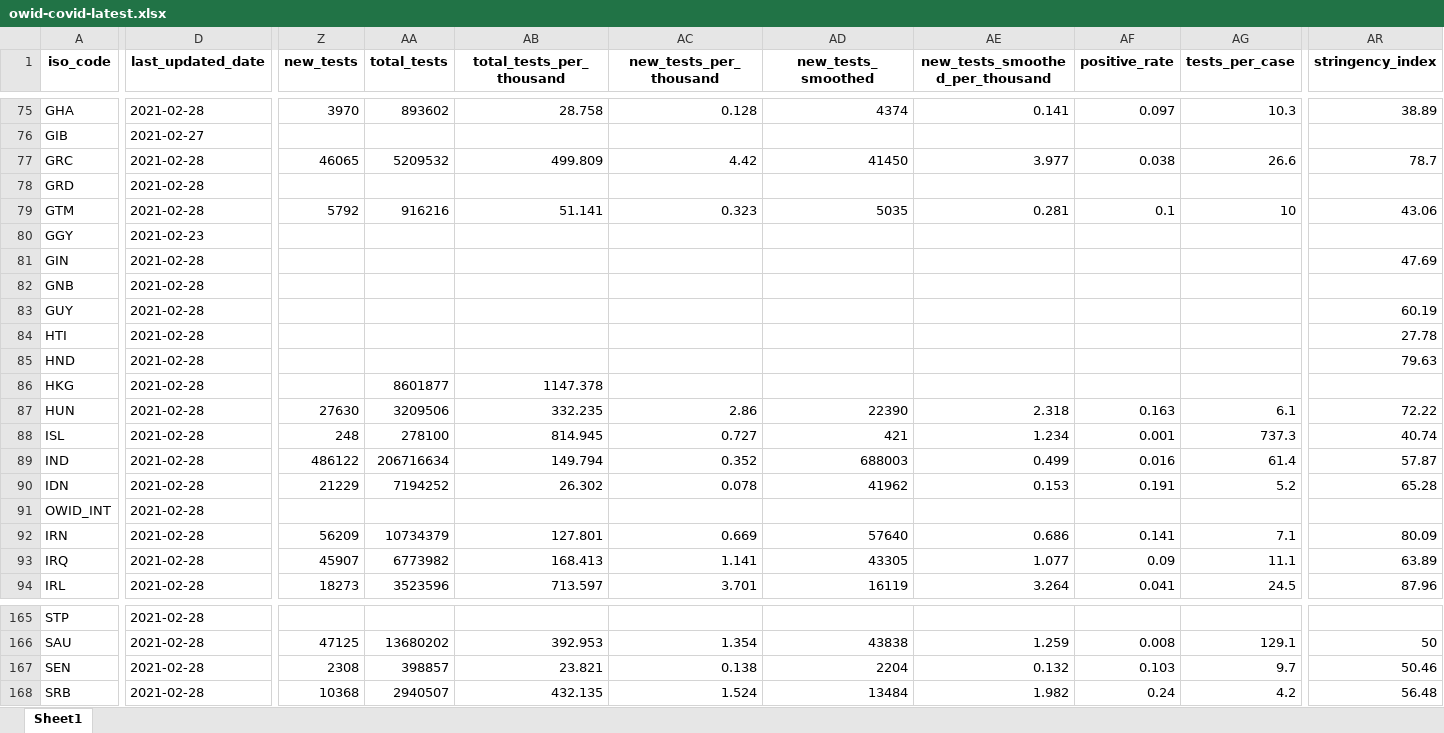
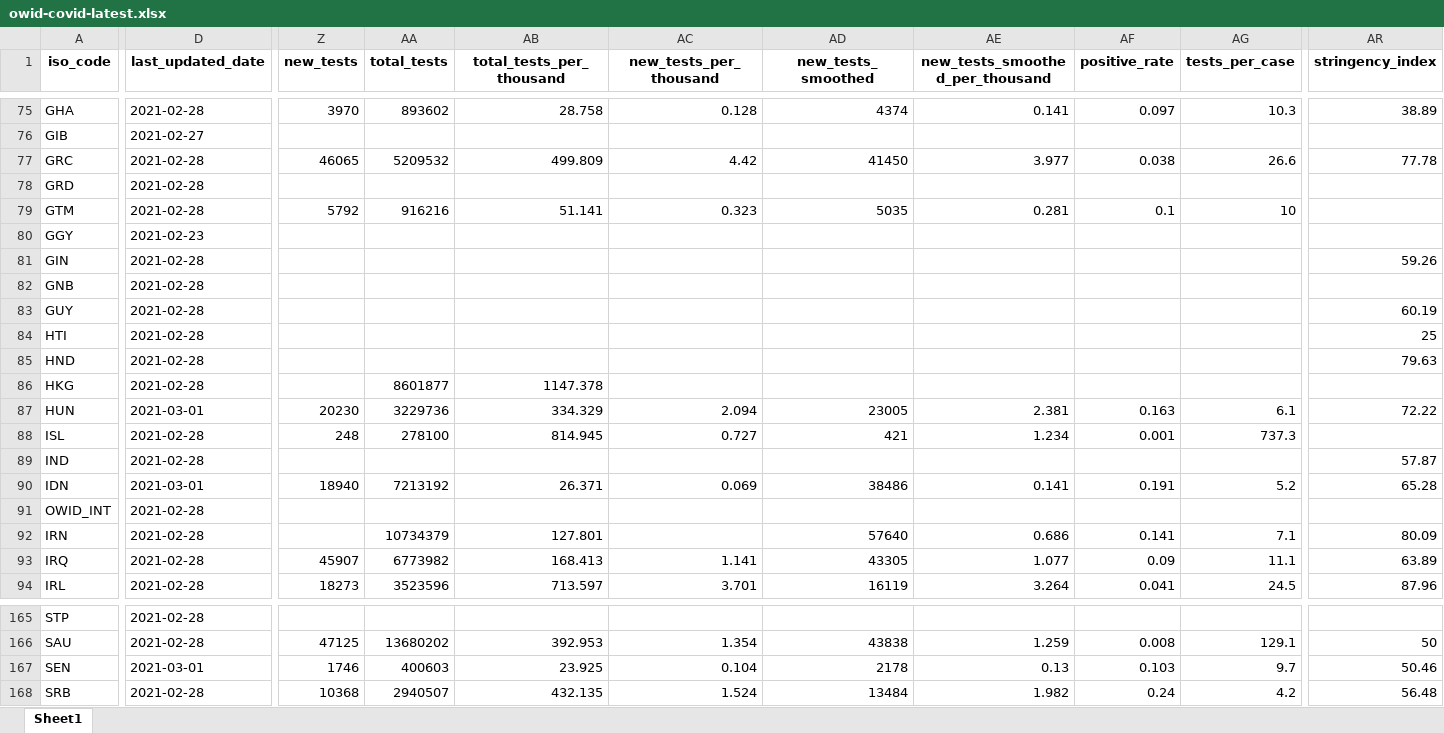
Before and after one commit to owid/covid-19-data, an Excel workbook: public/data/latest/owid-covid-latest.xlsx, sheet Sheet1, drawn as a sheet; only a part is shown, gaps mark what is left out; values as stored, in another font and other column widths than the file's, no borders; the diff covers the shown part only; the diff names each change by its address in the sheet, - before the commit and + after, or states it on an @@ line.

```diff
--- a/public/data/latest/owid-covid-latest.xlsx (sheet Sheet1)
+++ b/public/data/latest/owid-covid-latest.xlsx (sheet Sheet1)
-AR77 (stringency_index): 78.7
+AR77 (stringency_index): 77.78
-AR79 (stringency_index): 43.06
+AR79 (stringency_index): (empty)
-AR81 (stringency_index): 47.69
+AR81 (stringency_index): 59.26
-AR84 (stringency_index): 27.78
+AR84 (stringency_index): 25
-D87 (last_updated_date): 2021-02-28
+D87 (last_updated_date): 2021-03-01
-Z87 (new_tests): 27630
+Z87 (new_tests): 20230
-AA87 (total_tests): 3209506
+AA87 (total_tests): 3229736
-AB87 (total_tests_per_thousand): 332.235
+AB87 (total_tests_per_thousand): 334.329
-AC87 (new_tests_per_thousand): 2.86
+AC87 (new_tests_per_thousand): 2.094
-AD87 (new_tests_smoothed): 22390
+AD87 (new_tests_smoothed): 23005
-AE87 (new_tests_smoothed_per_thousand): 2.318
+AE87 (new_tests_smoothed_per_thousand): 2.381
-AR88 (stringency_index): 40.74
+AR88 (stringency_index): (empty)
-Z89 (new_tests): 486122
+Z89 (new_tests): (empty)
-AA89 (total_tests): 206716634
+AA89 (total_tests): (empty)
-AB89 (total_tests_per_thousand): 149.794
+AB89 (total_tests_per_thousand): (empty)
-AC89 (new_tests_per_thousand): 0.352
+AC89 (new_tests_per_thousand): (empty)
-AD89 (new_tests_smoothed): 688003
+AD89 (new_tests_smoothed): (empty)
-AE89 (new_tests_smoothed_per_thousand): 0.499
+AE89 (new_tests_smoothed_per_thousand): (empty)
-AF89 (positive_rate): 0.016
+AF89 (positive_rate): (empty)
-AG89 (tests_per_case): 61.4
+AG89 (tests_per_case): (empty)
-D90 (last_updated_date): 2021-02-28
+D90 (last_updated_date): 2021-03-01
-Z90 (new_tests): 21229
+Z90 (new_tests): 18940
-AA90 (total_tests): 7194252
+AA90 (total_tests): 7213192
-AB90 (total_tests_per_thousand): 26.302
+AB90 (total_tests_per_thousand): 26.371
-AC90 (new_tests_per_thousand): 0.078
+AC90 (new_tests_per_thousand): 0.069
-AD90 (new_tests_smoothed): 41962
+AD90 (new_tests_smoothed): 38486
-AE90 (new_tests_smoothed_per_thousand): 0.153
+AE90 (new_tests_smoothed_per_thousand): 0.141
-Z92 (new_tests): 56209
+Z92 (new_tests): (empty)
-AC92 (new_tests_per_thousand): 0.669
+AC92 (new_tests_per_thousand): (empty)
-D167 (last_updated_date): 2021-02-28
+D167 (last_updated_date): 2021-03-01
-Z167 (new_tests): 2308
+Z167 (new_tests): 1746
-AA167 (total_tests): 398857
+AA167 (total_tests): 400603
-AB167 (total_tests_per_thousand): 23.821
+AB167 (total_tests_per_thousand): 23.925
-AC167 (new_tests_per_thousand): 0.138
+AC167 (new_tests_per_thousand): 0.104
-AD167 (new_tests_smoothed): 2204
+AD167 (new_tests_smoothed): 2178
-AE167 (new_tests_smoothed_per_thousand): 0.132
+AE167 (new_tests_smoothed_per_thousand): 0.13
```
Also changed, not shown: 153 edited cells elsewhere in this sheet, 25 other files.
